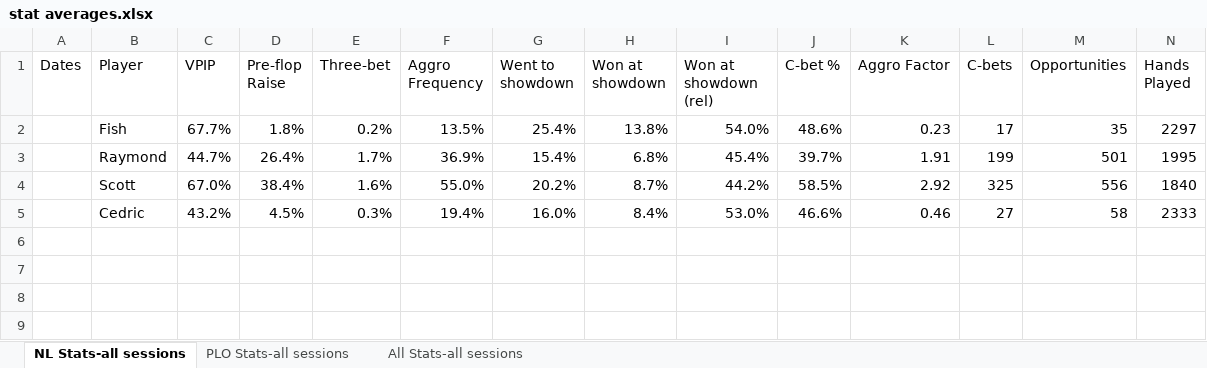
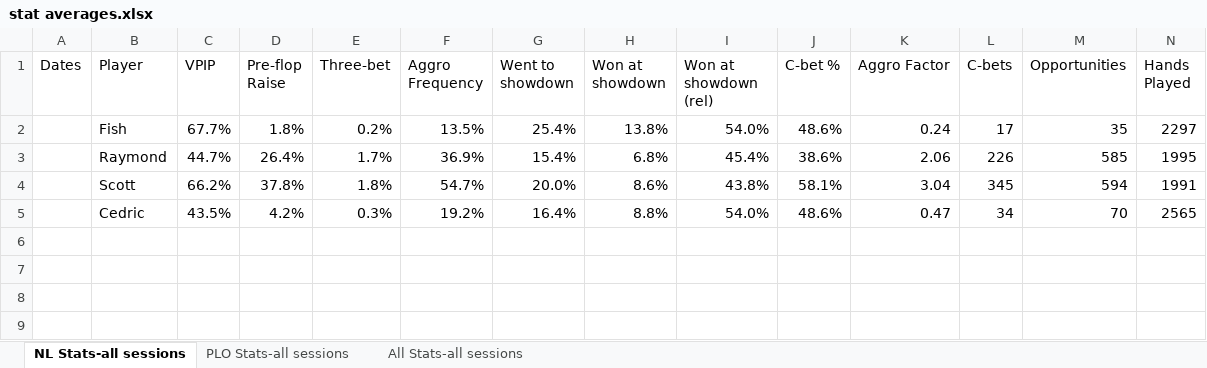
Before and after one commit to ibnerd007/Poker-Stats, an Excel workbook: Outputs/stat averages.xlsx, sheet NL Stats-all sessions, drawn as a sheet; only a part is shown; values as stored, in another font and other column widths than the file's, no borders; charts and pictures not drawn; removed rows and columns are numbered as before the commit, all else as after; the diff names each change by its address in the sheet, - before the commit and + after, or states it on an @@ line.

Commit message:
Stat averages fixed
Issue still not resolved, however, if someone else uses an alternate ID that is not registered.

```diff
--- a/Outputs/stat averages.xlsx (sheet NL Stats-all sessions)
+++ b/Outputs/stat averages.xlsx (sheet NL Stats-all sessions)
-K2 (Aggro Factor): 0.23
+K2 (Aggro Factor): 0.24
-J3 (C-bet %): 39.7%
+J3 (C-bet %): 38.6%
-K3 (Aggro Factor): 1.91
+K3 (Aggro Factor): 2.06
-L3 (C-bets): 199
+L3 (C-bets): 226
-M3 (Opportunities): 501
+M3 (Opportunities): 585
-row 4:  | Scott | 67.0% | 38.4% | 1.6% | 55.0% | 20.2% | 8.7% | 44.2% | 58.5% | 2.92 | 325 | 556 | 1840
-row 5:  | Cedric | 43.2% | 4.5% | 0.3% | 19.4% | 16.0% | 8.4% | 53.0% | 46.6% | 0.46 | 27 | 58 | 2333
+row 4:  | Scott | 66.2% | 37.8% | 1.8% | 54.7% | 20.0% | 8.6% | 43.8% | 58.1% | 3.04 | 345 | 594 | 1991
+row 5:  | Cedric | 43.5% | 4.2% | 0.3% | 19.2% | 16.4% | 8.8% | 54.0% | 48.6% | 0.47 | 34 | 70 | 2565
```
Also changed, not shown: sheet All Stats-all sessions, Outputs/bankrolls.xlsx, Outputs/net_over_time_avg.xlsx, 11 other files.
